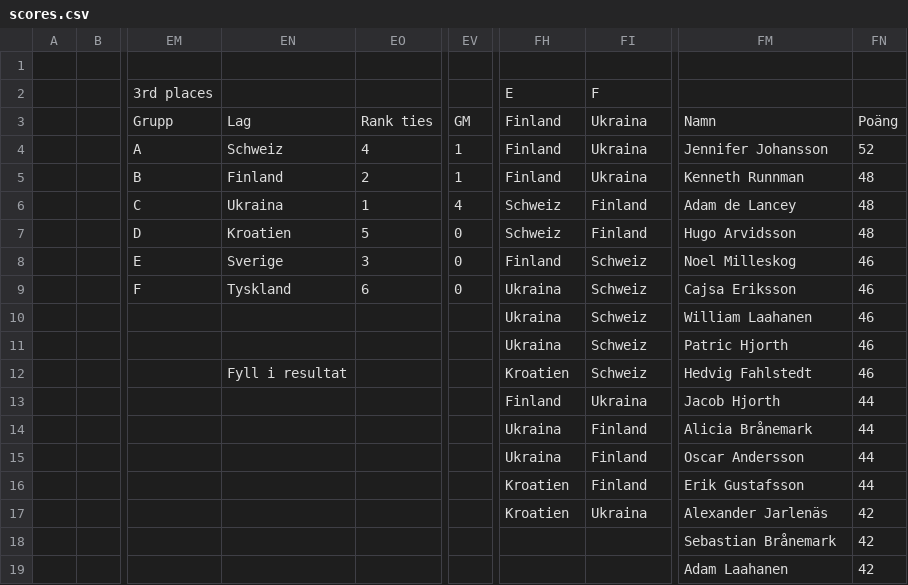
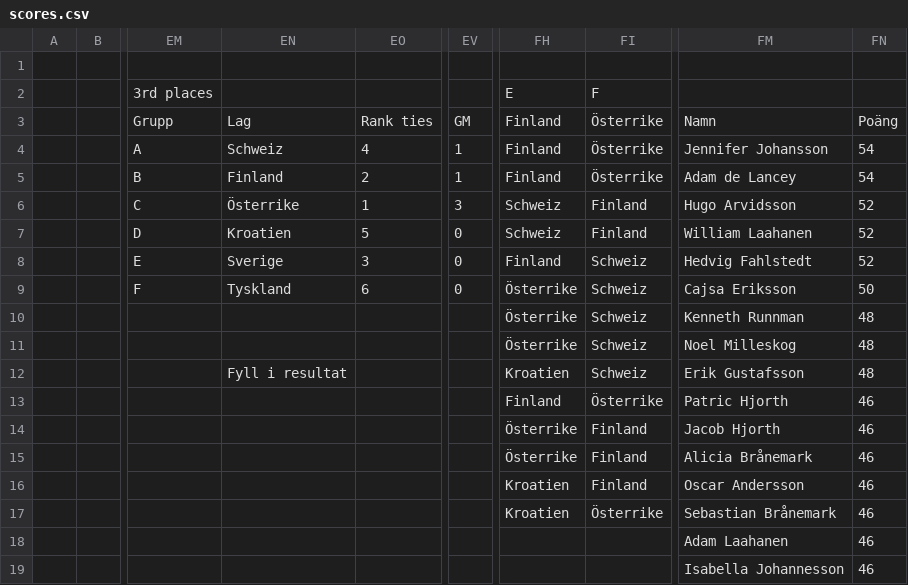
Before and after one commit to Frosslund/emtips2021excel, a CSV file: scores.csv, drawn as a sheet; only a part is shown, gaps mark what is left out; the diff covers the shown part only; the diff names each change by its address in the sheet, - before the commit and + after, or states it on an @@ line.

```diff
--- a/scores.csv
+++ b/scores.csv
-FI3:FI5: Ukraina
+FI3:FI5: Österrike
-FN4: 52
+FN4: 54
-FM5: Kenneth Runnman
+FM5: Adam de Lancey
-FN5: 48
+FN5: 54
-EN6: Ukraina
+EN6: Österrike
-EV6: 4
+EV6: 3
-FM6: Adam de Lancey
+FM6: Hugo Arvidsson
-FN6:FN7: 48
+FN6:FN7: 52
-FM7: Hugo Arvidsson
+FM7: William Laahanen
-FM8: Noel Milleskog
+FM8: Hedvig Fahlstedt
-FN8: 46
+FN8: 52
-FH9:FH11: Ukraina
+FH9:FH11: Österrike
-FN9: 46
+FN9: 50
-FM10: William Laahanen
+FM10: Kenneth Runnman
-FN10:FN12: 46
+FN10:FN12: 48
-FM11: Patric Hjorth
+FM11: Noel Milleskog
-FM12: Hedvig Fahlstedt
+FM12: Erik Gustafsson
-FI13: Ukraina
+FI13: Österrike
-FM13: Jacob Hjorth
+FM13: Patric Hjorth
-FN13:FN16: 44
+FN13:FN16: 46
-FH14:FH15: Ukraina
+FH14:FH15: Österrike
-FM14: Alicia Brånemark
+FM14: Jacob Hjorth
-FM15: Oscar Andersson
+FM15: Alicia Brånemark
-FM16: Erik Gustafsson
+FM16: Oscar Andersson
-FI17: Ukraina
+FI17: Österrike
-FM17: Alexander Jarlenäs
+FM17: Sebastian Brånemark
-FN17:FN19: 42
+FN17:FN19: 46
-FM18: Sebastian Brånemark
+FM18: Adam Laahanen
-FM19: Adam Laahanen
+FM19: Isabella Johannesson
```
Also changed, not shown: 113 edited cells elsewhere in this file, 4 other files.
